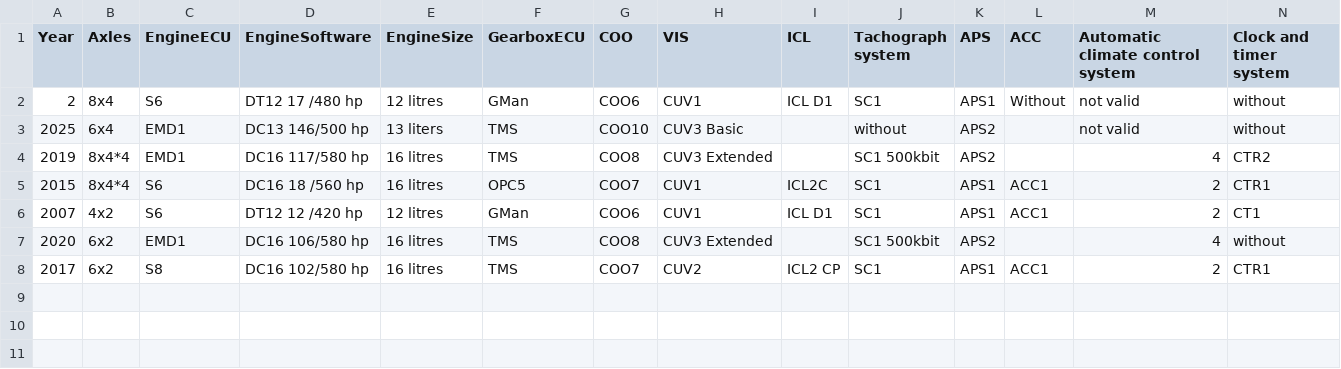
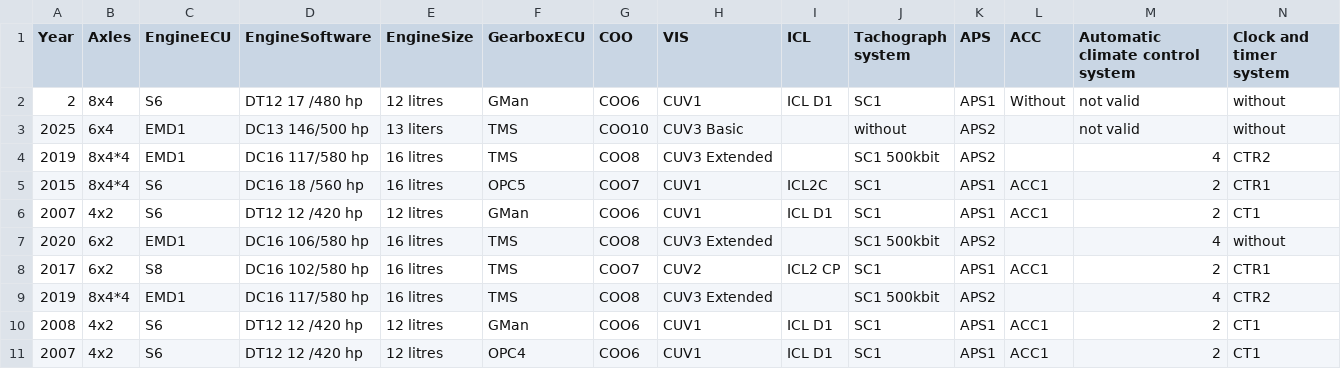
Before and after one commit to akramdataflow/scania_SOPS, a CSV file: classifier/spec_index.csv, drawn as a sheet; only a part is shown; rows hold the shown columns only; the diff names each change by its address in the sheet, - before the commit and + after, or states it on an @@ line.

```diff
--- a/classifier/spec_index.csv
+++ b/classifier/spec_index.csv
+row 9: 2019 | 8x4*4 | EMD1 | DC16 117/580 hp | 16 litres | TMS | COO8 | CUV3 Extended |  | SC1 500kbit | APS2 |  | 4 | CTR2
+row 10: 2008 | 4x2 | S6 | DT12 12 /420 hp | 12 litres | GMan | COO6 | CUV1 | ICL D1 | SC1 | APS1 | ACC1 | 2 | CT1
+row 11: 2007 | 4x2 | S6 | DT12 12 /420 hp | 12 litres | OPC4 | COO6 | CUV1 | ICL D1 | SC1 | APS1 | ACC1 | 2 | CT1
```
Also changed, not shown: 3 other files.
